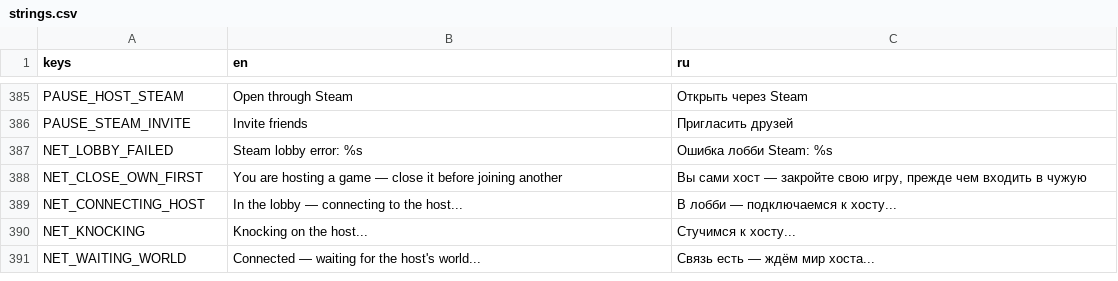
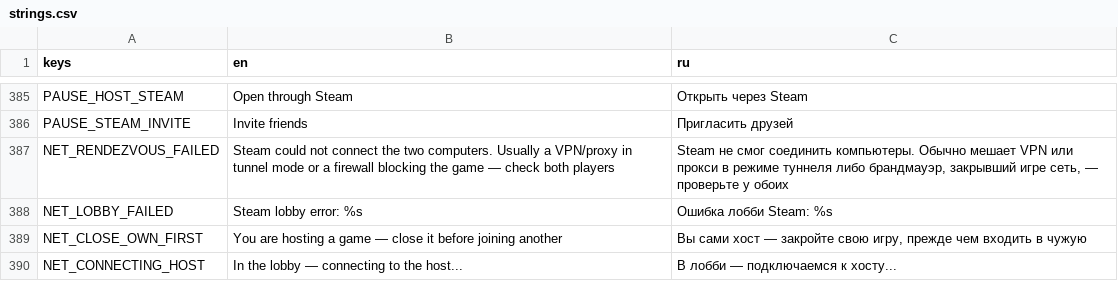
Before and after one commit to AristoCraft-42/WarpFactor, a CSV file: i18n/strings.csv, drawn as a sheet; only a part is shown, gaps mark what is left out; the shorter side is filled out with more unchanged rows.

```diff
--- a/i18n/strings.csv
+++ b/i18n/strings.csv
@@ -386,2 +386,3 @@ PAUSE_HOST_STEAM,Open through Steam,Открыть через Steam
 PAUSE_STEAM_INVITE,Invite friends,Пригласить друзей
+NET_RENDEZVOUS_FAILED,Steam could not connect the two computers. Usually a VPN/proxy in tunnel mode or a firewall blocking the game — check both players,"Steam не смог соединить компьютеры. Обычно мешает VPN или прокси в режиме туннеля либо брандмауэр, закрывший игре сеть, — проверьте у обоих"
 NET_LOBBY_FAILED,Steam lobby error: %s,Ошибка лобби Steam: %s
```
Also changed, not shown: 10 other files.
